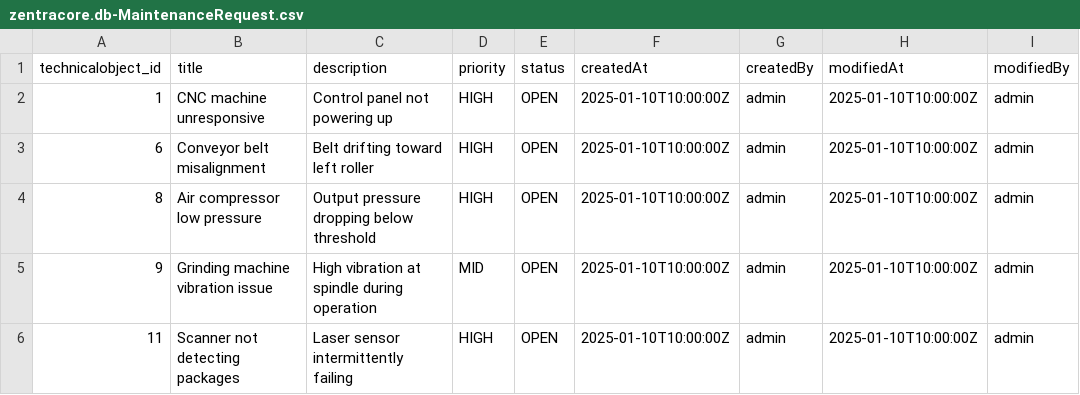
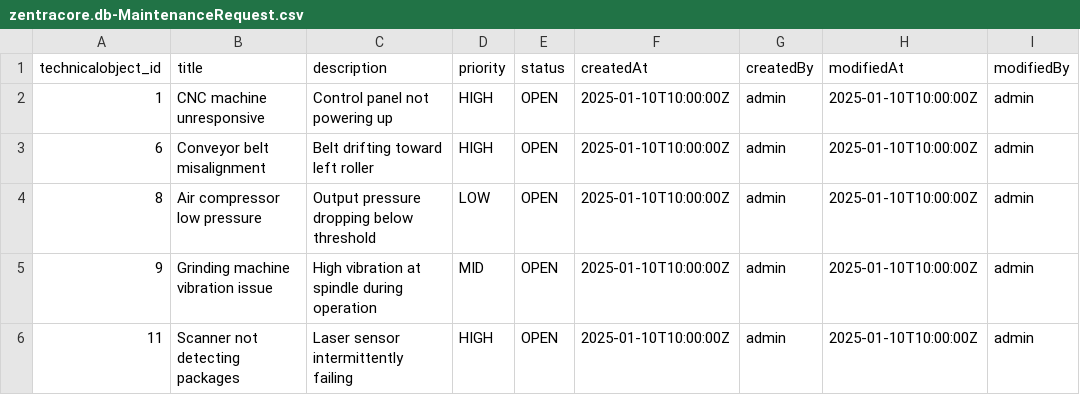
Before and after one commit to rameez012001/zentracore, a CSV file: db/data/zentracore.db-MaintenanceRequest.csv, drawn as a sheet.

```diff
--- a/db/data/zentracore.db-MaintenanceRequest.csv
+++ b/db/data/zentracore.db-MaintenanceRequest.csv
@@ -3,3 +3,3 @@ technicalobject_id,title,description,priority,status,createdAt,createdBy,modifie
 6,Conveyor belt misalignment,Belt drifting toward left roller,HIGH,OPEN,2025-01-10T10:00:00Z,admin,2025-01-10T10:00:00Z,admin
-8,Air compressor low pressure,Output pressure dropping below threshold,HIGH,OPEN,2025-01-10T10:00:00Z,admin,2025-01-10T10:00:00Z,admin
+8,Air compressor low pressure,Output pressure dropping below threshold,LOW,OPEN,2025-01-10T10:00:00Z,admin,2025-01-10T10:00:00Z,admin
 9,Grinding machine vibration issue,High vibration at spindle during operation,MID,OPEN,2025-01-10T10:00:00Z,admin,2025-01-10T10:00:00Z,admin
```
Also changed, not shown: 3 other files.
